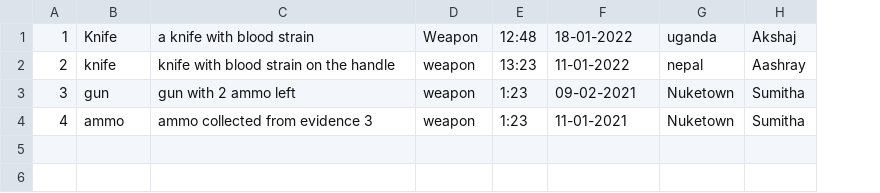
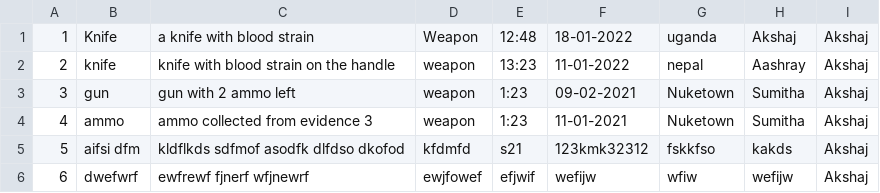
Before and after one commit to Aashray446/Forensic-Management-System, a CSV file: src/Database/Evidences.csv, drawn as a sheet; the diff names each change by its address in the sheet, - before the commit and + after, or states it on an @@ line.

```diff
--- a/src/Database/Evidences.csv
+++ b/src/Database/Evidences.csv
+column I, rows 1-4: all Akshaj
+row 5: 5 | aifsi dfm | kldflkds sdfmof asodfk dlfdso dkofod | kfdmfd | s21 | 123kmk32312 | fskkfso | kakds | Akshaj
+row 6: 6 | dwefwrf | ewfrewf fjnerf wfjnewrf | ewjfowef | efjwif | wefijw | wfiw | wefijw | Akshaj
```
Also changed, not shown: 9 other files.
